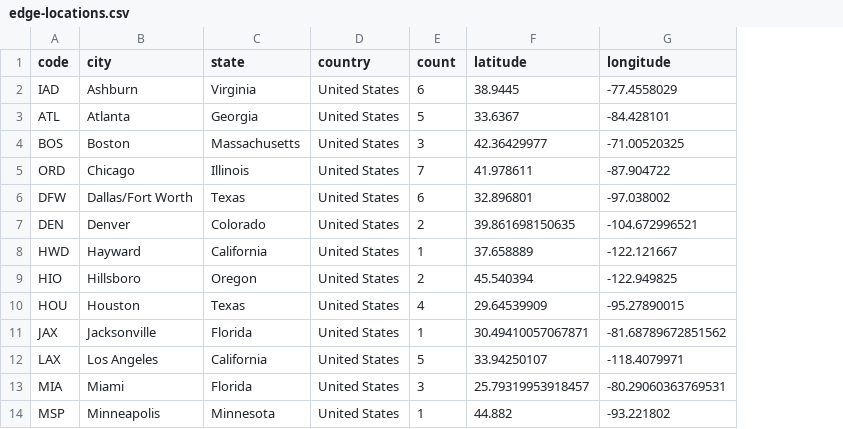
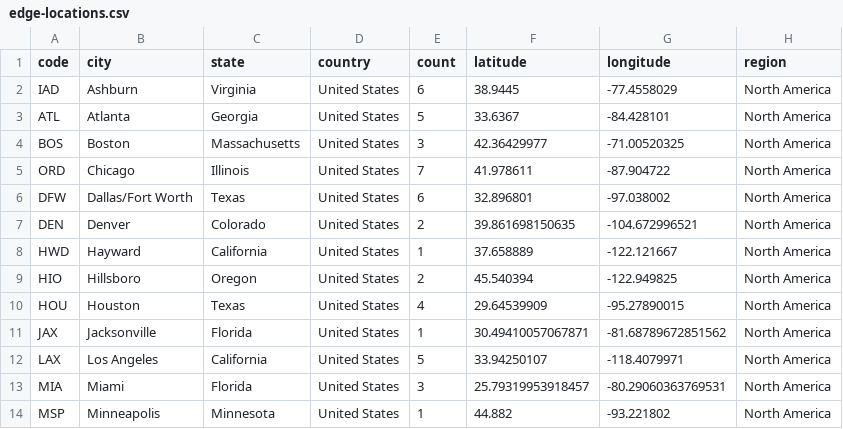
Before and after one commit to tobilg/aws-edge-locations, a CSV file: dist/edge-locations.csv, drawn as a sheet; only a part is shown; the diff names each change by its address in the sheet, - before the commit and + after, or states it on an @@ line.

Commit message:
Data generation including region field

```diff
--- a/dist/edge-locations.csv
+++ b/dist/edge-locations.csv
+column H (region), rows 2-14: all North America
```
Also changed, not shown: 1 other file.
